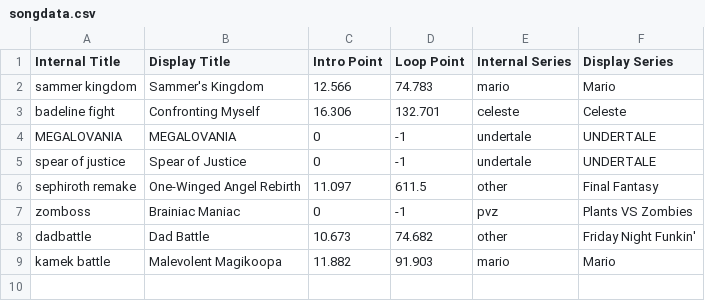
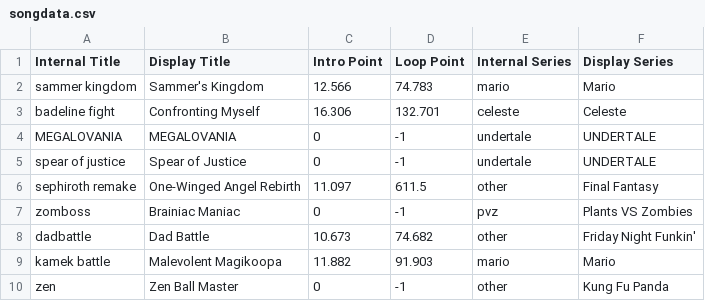
Before and after one commit to Ethan118/Byte-Fyte, a CSV file: core/assets/songdata.csv, drawn as a sheet.

```diff
--- a/core/assets/songdata.csv
+++ b/core/assets/songdata.csv
@@ -9 +9,2 @@ dadbattle,Dad Battle,10.673,74.682,other,Friday Night Funkin'
 kamek battle,Malevolent Magikoopa,11.882,91.903,mario,Mario
+zen,Zen Ball Master,0,-1,other,Kung Fu Panda
```
Also changed, not shown: 4 other files.
